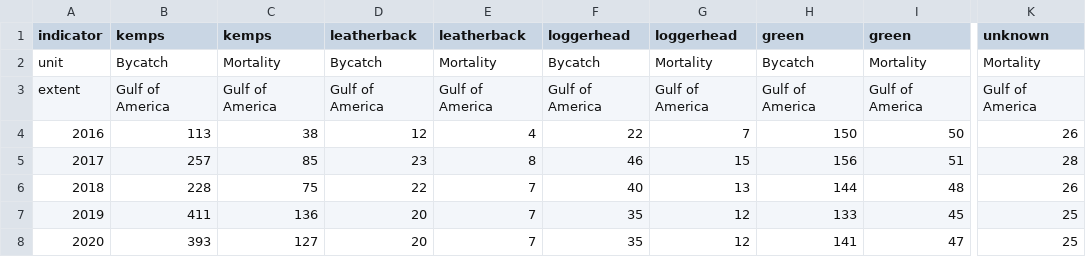
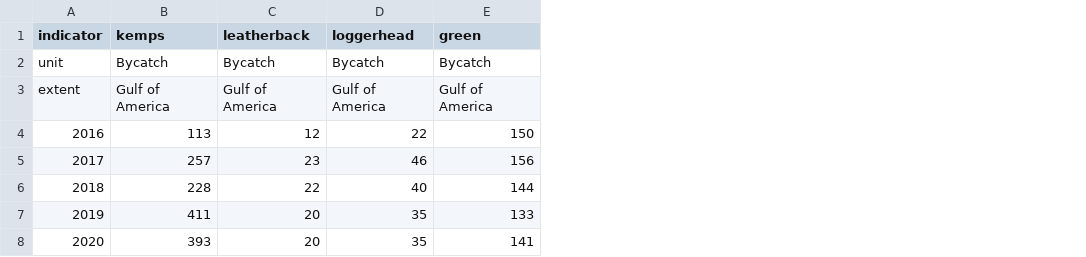
Before and after one commit to Gulf-IEA/Gulf-ESR, a CSV file: data/formatted/formatted_csvs/mmtd_bycatch_otter_formatted.csv, drawn as a sheet; only a part is shown, gaps mark what is left out; the diff names each change by its address in the sheet, - before the commit and + after, or states it on an @@ line.

Commit message:
add(mmtd_bycatch): formatted csvs excluding mortality

```diff
--- a/data/formatted/formatted_csvs/mmtd_bycatch_otter_formatted.csv
+++ b/data/formatted/formatted_csvs/mmtd_bycatch_otter_formatted.csv
-column C (kemps), rows 2-8: Mortality | Gulf of America | 38 | 85 | 75 | 136 | 127
-column E (leatherback), rows 2-8: Mortality | Gulf of America | 4 | 8 | 7 | 7 | 7
-column G (loggerhead), rows 2-8: Mortality | Gulf of America | 7 | 15 | 13 | 12 | 12
-column I (green), rows 2-8: Mortality | Gulf of America | 50 | 51 | 48 | 45 | 47
-column K (unknown), rows 2-8: Mortality | Gulf of America | 26 | 28 | 26 | 25 | 25
```
Also changed, not shown: data/formatted/formatted_csvs/mmtd_bycatch_try_formatted.csv.
